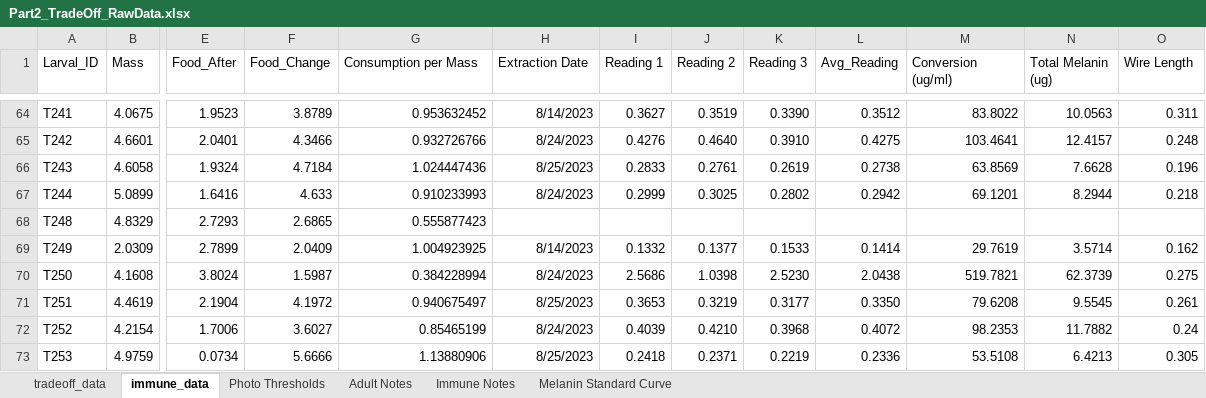
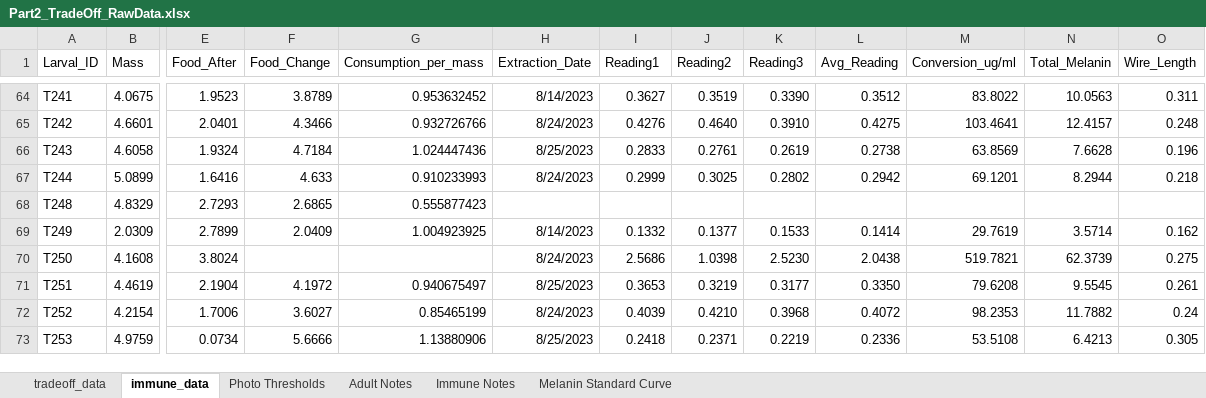
Before and after one commit to SEBritton/tradeoff_project, an Excel workbook: data/Part2_TradeOff_RawData.xlsx, sheet immune_data, drawn as a sheet; only a part is shown, gaps mark what is left out; values as stored, in another font and other column widths than the file's, no borders; the diff names each change by its address in the sheet, - before the commit and + after, or states it on an @@ line.

```diff
--- a/data/Part2_TradeOff_RawData.xlsx (sheet immune_data)
+++ b/data/Part2_TradeOff_RawData.xlsx (sheet immune_data)
-G1: Consumption per Mass
+G1: Consumption_per_mass
-H1: Extraction Date
+H1: Extraction_Date
-I1: Reading 1
+I1: Reading1
-J1: Reading 2
+J1: Reading2
-K1: Reading 3
+K1: Reading3
-M1: Conversion (ug/ml)
+M1: Conversion_ug/ml
-N1: Total Melanin (ug)
+N1: Total_Melanin
-O1: Wire Length
+O1: Wire_Length
-F70 (Food_Change): 1.5987
+F70 (Food_Change): (empty)
-G70 (Consumption_per_mass): 0.384228994
+G70 (Consumption_per_mass): (empty)
```
Also changed, not shown: data/KOH_data.xlsx, data/immune_data.xlsx, 35 other files.
